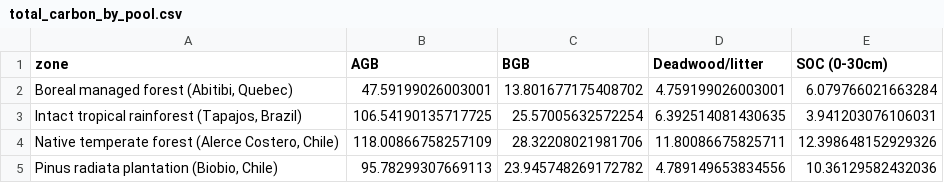
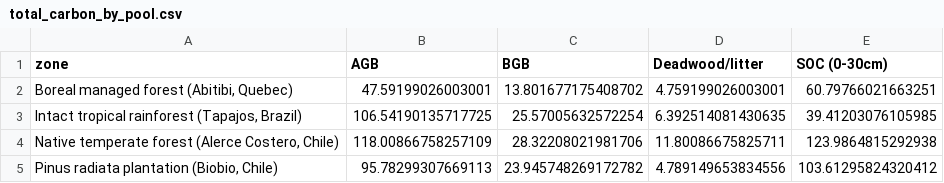
Before and after one commit to geoforestdata/boreal-ledger, a CSV file: figures/total_carbon_by_pool.csv, drawn as a sheet.

```diff
--- a/figures/total_carbon_by_pool.csv
+++ b/figures/total_carbon_by_pool.csv
@@ -1,5 +1,5 @@
 zone,AGB,BGB,Deadwood/litter,SOC (0-30cm)
-"Boreal managed forest (Abitibi, Quebec)",47.59199026003001,13.801677175408702,4.759199026003001,6.079766021663284
-"Intact tropical rainforest (Tapajos, Brazil)",106.54190135717725,25.57005632572254,6.392514081430635,3.941203076106031
-"Native temperate forest (Alerce Costero, Chile)",118.00866758257109,28.32208021981706,11.80086675825711,12.398648152929326
-"Pinus radiata plantation (Biobio, Chile)",95.78299307669113,23.945748269172782,4.789149653834556,10.36129582432036
+"Boreal managed forest (Abitibi, Quebec)",47.59199026003001,13.801677175408702,4.759199026003001,60.79766021663251
+"Intact tropical rainforest (Tapajos, Brazil)",106.54190135717725,25.57005632572254,6.392514081430635,39.41203076105985
+"Native temperate forest (Alerce Costero, Chile)",118.00866758257109,28.32208021981706,11.80086675825711,123.9864815292938
+"Pinus radiata plantation (Biobio, Chile)",95.78299307669113,23.945748269172782,4.789149653834556,103.61295824320412
```
Also changed, not shown: figures/carbon_at_risk.csv, figures/carbon_pool_share.csv, 5 other files.
